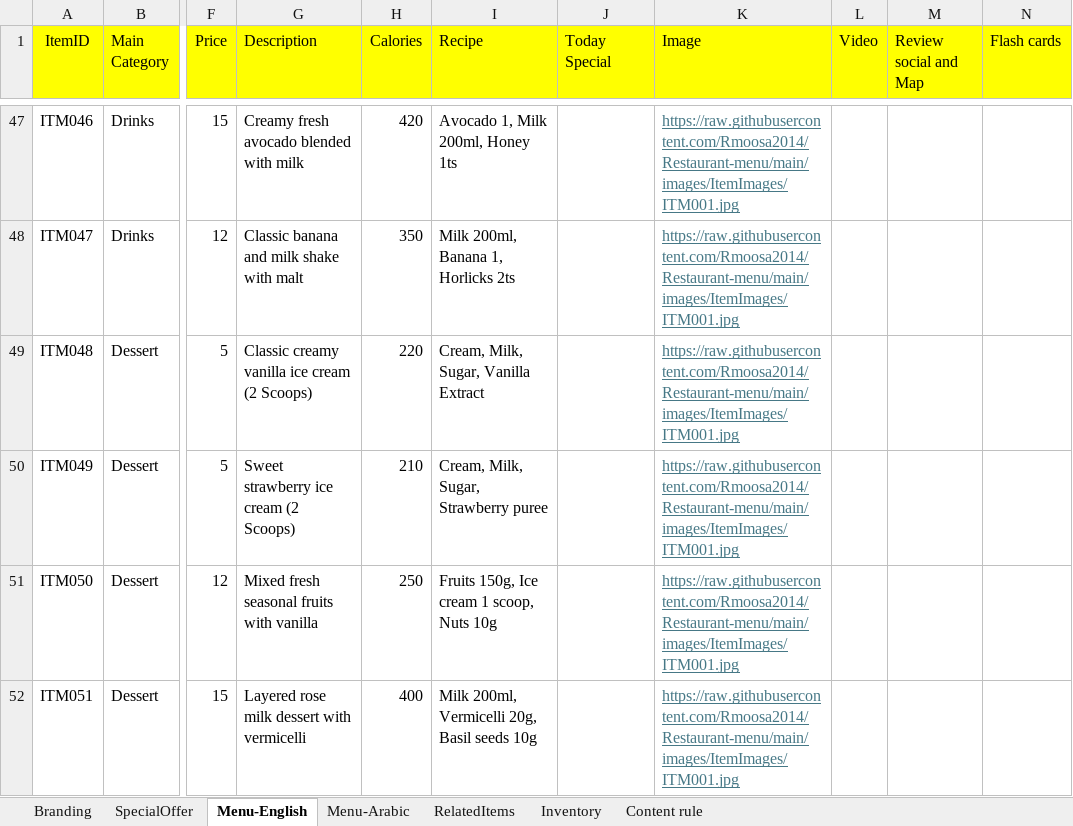
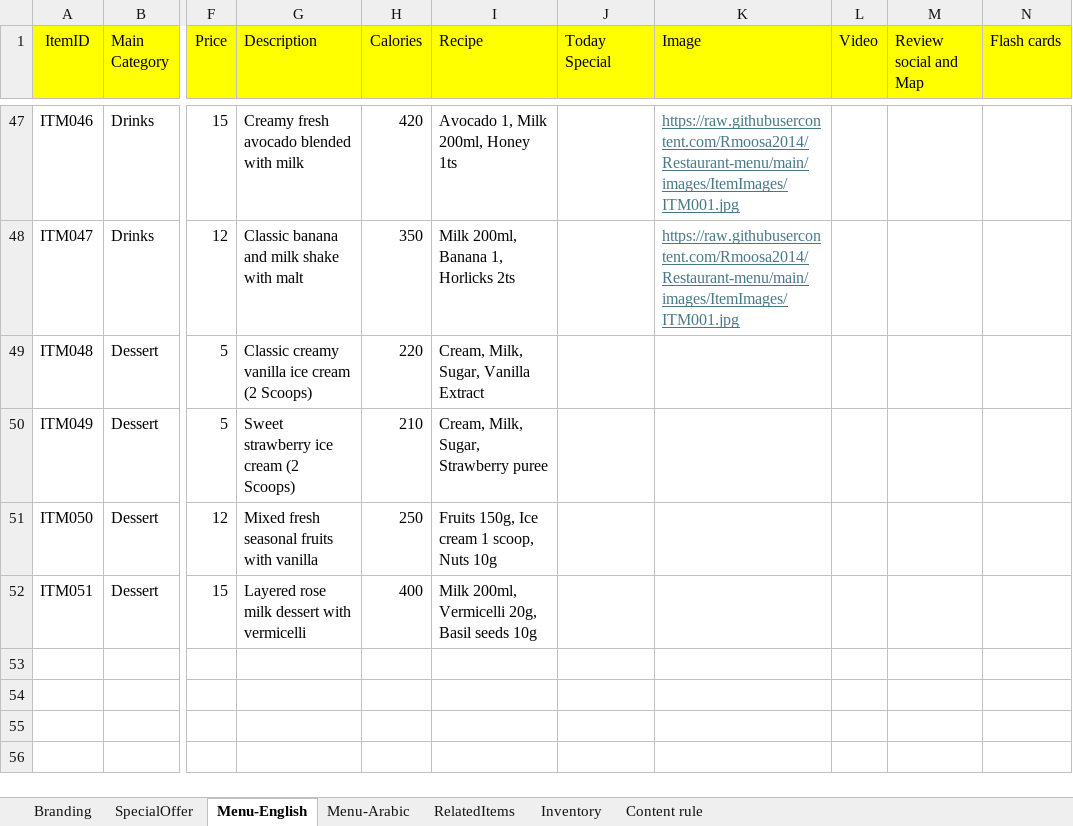
Before and after one commit to Rmoosa2014/Restaurant-menu, an Excel workbook: MenuMasterData.xlsx, sheet Menu-English, drawn as a sheet; only a part is shown, gaps mark what is left out; values as stored, in another font and other column widths than the file's, no borders; the diff names each change by its address in the sheet, - before the commit and + after, or states it on an @@ line.

Commit message:
Add files via upload

```diff
--- a/MenuMasterData.xlsx (sheet Menu-English)
+++ b/MenuMasterData.xlsx (sheet Menu-English)
-K49:K52 (Image): https://raw.githubusercontent.com/Rmoosa2014/Restaurant-menu/main/images/ItemImages/ITM001.jpg
+K49:K52 (Image): (empty)
```
